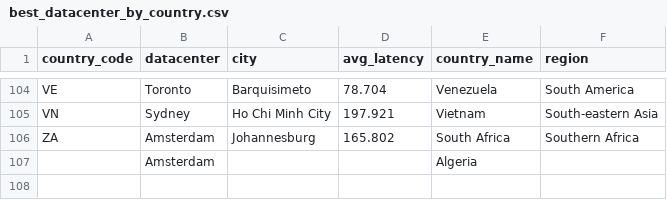
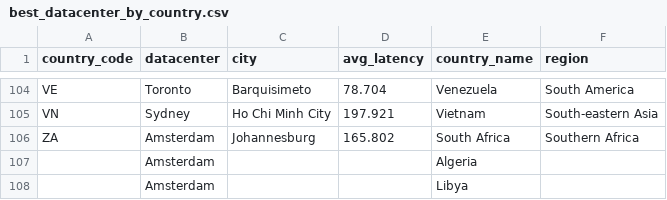
Before and after one commit to chadwela/MyTestRepo, a CSV file: best_datacenter_by_country.csv, drawn as a sheet; only a part is shown, gaps mark what is left out.

Commit message:
Updated from Confluence Page ID: 360292626

```diff
--- a/best_datacenter_by_country.csv
+++ b/best_datacenter_by_country.csv
@@ -107 +107,2 @@ ZA,Amsterdam,Johannesburg,165.802,South Africa,Southern Africa
 ,Amsterdam,,,Algeria,
+,Amsterdam,,,Libya,
```
